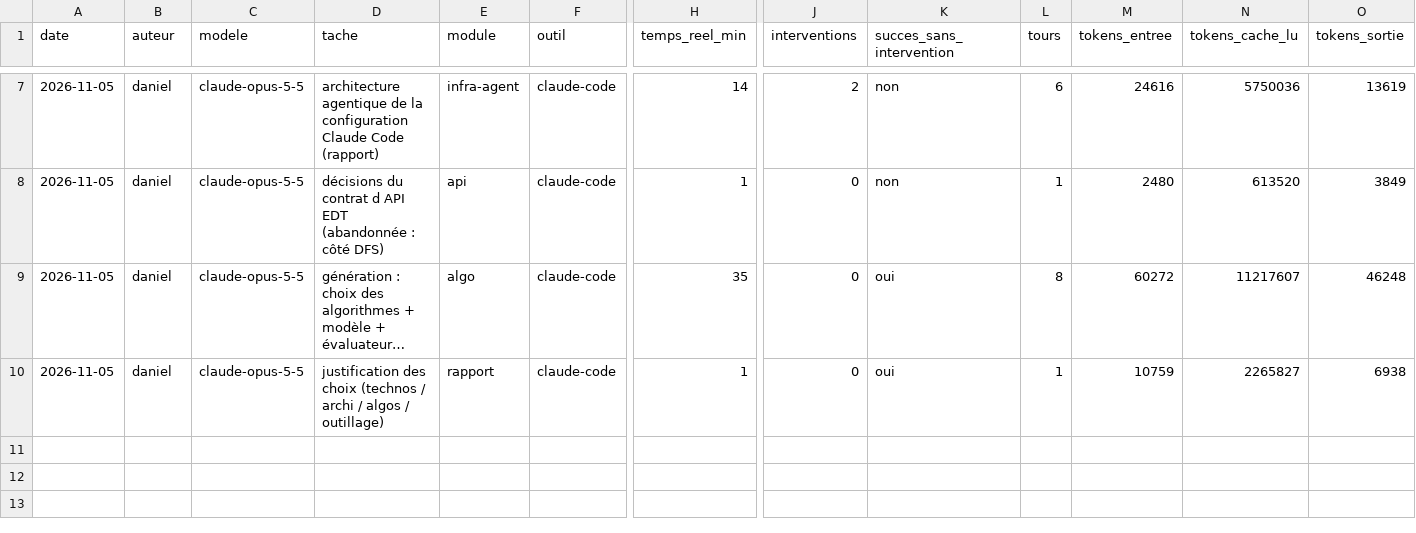
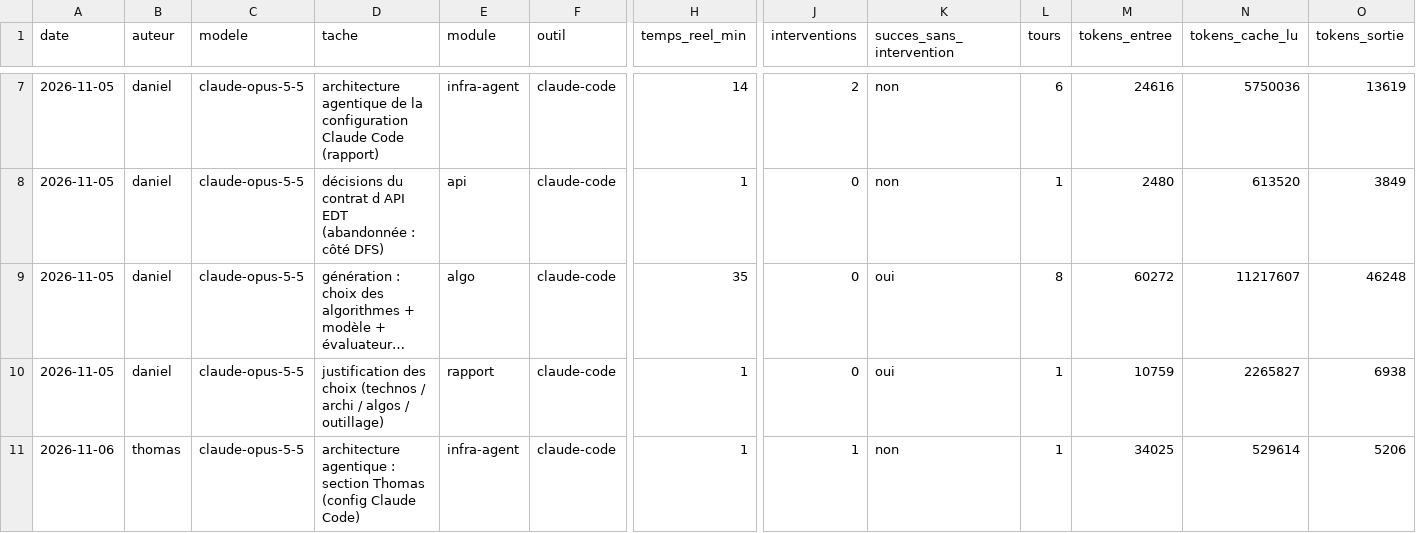
Before and after one commit to dang2b/M2-Academic-Agentic-EDT-SAE, a CSV file: journal/ia.csv, drawn as a sheet; only a part is shown, gaps mark what is left out; long unchanged cells end in …; rows hold the shown columns only; the diff names each change by its address in the sheet, - before the commit and + after, or states it on an @@ line.

Commit message:
docs(journal): log Thomas's agentic architecture section task

```diff
--- a/journal/ia.csv
+++ b/journal/ia.csv
+row 11: 2026-11-06 | thomas | claude-opus-5-5 | architecture agentique : section Thomas (config Claude Code) | infra-agent | claude-code | 1 | 1 | non | 1 | 34025 | 529614 | 5206
```
